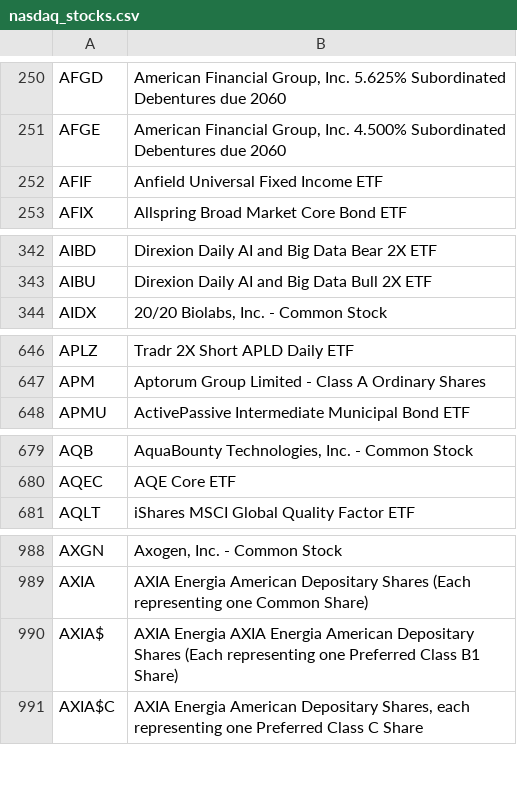
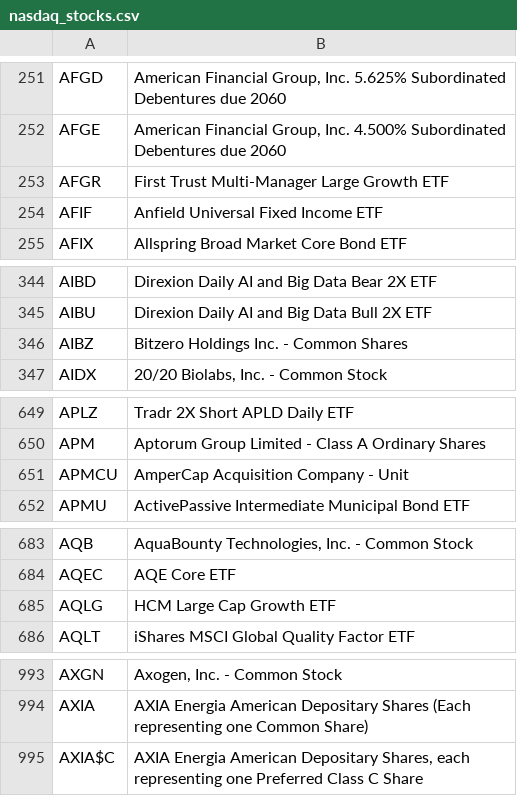
Before and after one commit to yhugckbklm/stock_vi_web, a CSV file: nasdaq_stocks.csv, drawn as a sheet; only a part is shown, gaps mark what is left out; removed rows and columns are numbered as before the commit, all else as after; the diff covers the shown part only; the diff names each change by its address in the sheet, - before the commit and + after, or states it on an @@ line.

```diff
--- a/nasdaq_stocks.csv
+++ b/nasdaq_stocks.csv
+row 253: AFGR | First Trust Multi-Manager Large Growth ETF
+row 346: AIBZ | Bitzero Holdings Inc. - Common Shares
+row 651: APMCU | AmperCap Acquisition Company - Unit
+row 685: AQLG | HCM Large Cap Growth ETF
-row 990: AXIA$ | AXIA Energia AXIA Energia American Depositary Shares (Each representing one Preferred Class B1 Share)
```
Also changed, not shown: 50 added rows, 21 removed rows and 9 edited cells elsewhere in this file, 2 other files.
